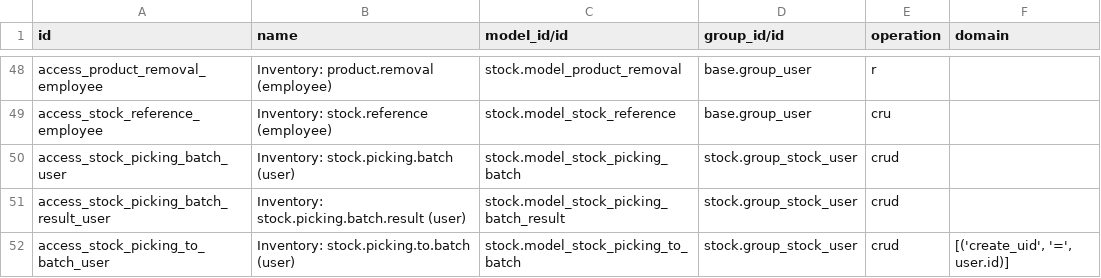
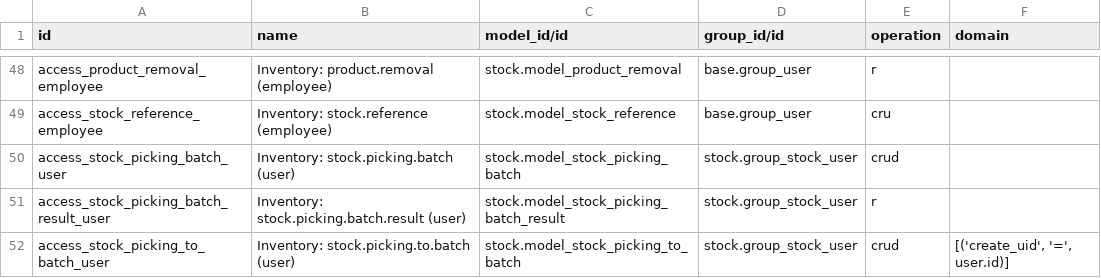
Before and after one commit to Edlif/ERPForAll, a CSV file: addons/stock/security/ir.access.csv, drawn as a sheet; only a part is shown, gaps mark what is left out.

Commit message:
stock: batch transfers, review findings fixed (links guarded, live-job validating, read-only results, checks and tests)
Signed-off-by: Rachmat Aditiya <raditiya@me.com>

```diff
--- a/addons/stock/security/ir.access.csv
+++ b/addons/stock/security/ir.access.csv
@@ -50,3 +50,3 @@ access_stock_reference_employee,Inventory: stock.reference (employee),stock.mode
 access_stock_picking_batch_user,Inventory: stock.picking.batch (user),stock.model_stock_picking_batch,stock.group_stock_user,crud,
-access_stock_picking_batch_result_user,Inventory: stock.picking.batch.result (user),stock.model_stock_picking_batch_result,stock.group_stock_user,crud,
+access_stock_picking_batch_result_user,Inventory: stock.picking.batch.result (user),stock.model_stock_picking_batch_result,stock.group_stock_user,r,
 access_stock_picking_to_batch_user,Inventory: stock.picking.to.batch (user),stock.model_stock_picking_to_batch,stock.group_stock_user,crud,"[('create_uid', '=', user.id)]"
```
Also changed, not shown: 5 other files.
